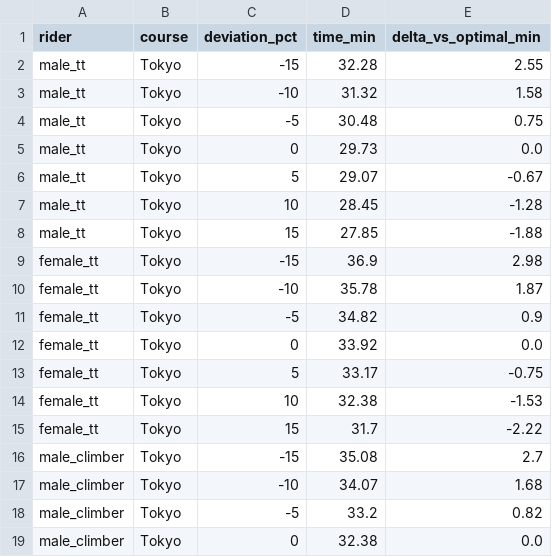
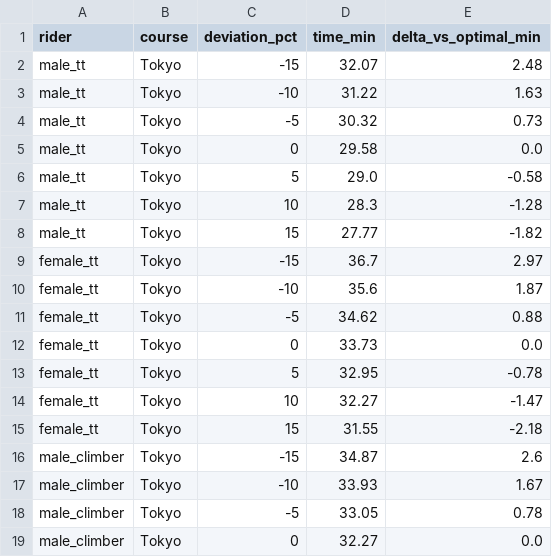
Before and after one commit to wochaotom/Cyclist-Emulator, a CSV file: results/power_deviation.csv, drawn as a sheet; only a part is shown; the diff covers the shown part only.

```diff
--- a/results/power_deviation.csv
+++ b/results/power_deviation.csv
@@ -1,19 +1,19 @@
 rider,course,deviation_pct,time_min,delta_vs_optimal_min
-male_tt,Tokyo,-15,32.28,2.55
-male_tt,Tokyo,-10,31.32,1.58
-male_tt,Tokyo,-5,30.48,0.75
-male_tt,Tokyo,0,29.73,0.0
-male_tt,Tokyo,5,29.07,-0.67
-male_tt,Tokyo,10,28.45,-1.28
-male_tt,Tokyo,15,27.85,-1.88
-female_tt,Tokyo,-15,36.9,2.98
-female_tt,Tokyo,-10,35.78,1.87
-female_tt,Tokyo,-5,34.82,0.9
-female_tt,Tokyo,0,33.92,0.0
-female_tt,Tokyo,5,33.17,-0.75
-female_tt,Tokyo,10,32.38,-1.53
-female_tt,Tokyo,15,31.7,-2.22
-male_climber,Tokyo,-15,35.08,2.7
-male_climber,Tokyo,-10,34.07,1.68
-male_climber,Tokyo,-5,33.2,0.82
-male_climber,Tokyo,0,32.38,0.0
+male_tt,Tokyo,-15,32.07,2.48
+male_tt,Tokyo,-10,31.22,1.63
+male_tt,Tokyo,-5,30.32,0.73
+male_tt,Tokyo,0,29.58,0.0
+male_tt,Tokyo,5,29.0,-0.58
+male_tt,Tokyo,10,28.3,-1.28
+male_tt,Tokyo,15,27.77,-1.82
+female_tt,Tokyo,-15,36.7,2.97
+female_tt,Tokyo,-10,35.6,1.87
+female_tt,Tokyo,-5,34.62,0.88
+female_tt,Tokyo,0,33.73,0.0
+female_tt,Tokyo,5,32.95,-0.78
+female_tt,Tokyo,10,32.27,-1.47
+female_tt,Tokyo,15,31.55,-2.18
+male_climber,Tokyo,-15,34.87,2.6
+male_climber,Tokyo,-10,33.93,1.67
+male_climber,Tokyo,-5,33.05,0.78
+male_climber,Tokyo,0,32.27,0.0
```
Also changed, not shown: 19 edited cells elsewhere in this file, results/power_by_segment.csv, results/sweep_results.csv, 18 other files.
